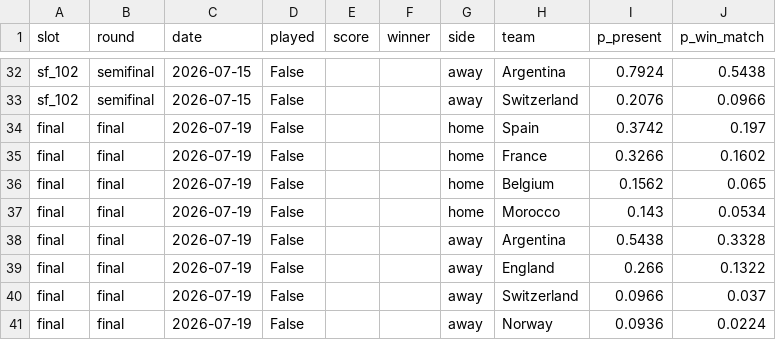
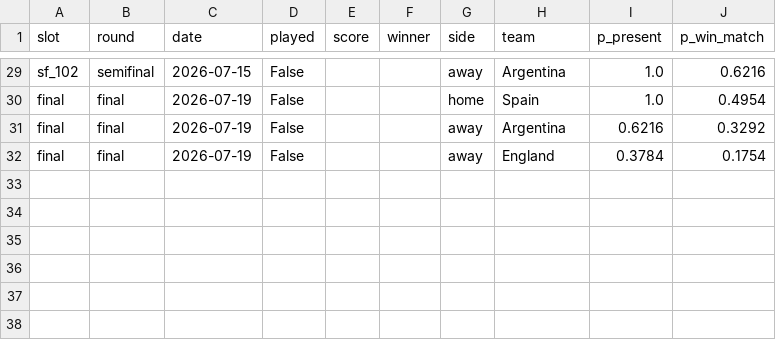
Before and after one commit to JuanKsPty/mundial-2026-ml, a CSV file: outputs/bracket_probabilities.csv, drawn as a sheet; only a part is shown, gaps mark what is left out; removed rows and columns are numbered as before the commit, all else as after; the diff covers the shown part only; the diff names each change by its address in the sheet, - before the commit and + after, or states it on an @@ line.

```diff
--- a/outputs/bracket_probabilities.csv
+++ b/outputs/bracket_probabilities.csv
-I29 (p_present): 0.7924
+I29 (p_present): 1.0
-J29 (p_win_match): 0.5438
+J29 (p_win_match): 0.6216
-row 33: sf_102 | semifinal | 2026-07-15 | False |  |  | away | Switzerland | 0.2076 | 0.0966
-I30 (p_present): 0.3742
+I30 (p_present): 1.0
-J30 (p_win_match): 0.197
+J30 (p_win_match): 0.4954
-row 35: final | final | 2026-07-19 | False |  |  | home | France | 0.3266 | 0.1602
-row 36: final | final | 2026-07-19 | False |  |  | home | Belgium | 0.1562 | 0.065
-row 37: final | final | 2026-07-19 | False |  |  | home | Morocco | 0.143 | 0.0534
-I31 (p_present): 0.5438
+I31 (p_present): 0.6216
-J31 (p_win_match): 0.3328
+J31 (p_win_match): 0.3292
-I32 (p_present): 0.266
+I32 (p_present): 0.3784
-J32 (p_win_match): 0.1322
+J32 (p_win_match): 0.1754
-row 40: final | final | 2026-07-19 | False |  |  | away | Switzerland | 0.0966 | 0.037
-row 41: final | final | 2026-07-19 | False |  |  | away | Norway | 0.0936 | 0.0224
```
Also changed, not shown: 3 removed rows and 44 edited cells elsewhere in this file, outputs/simulation_current.csv, 3 other files.
